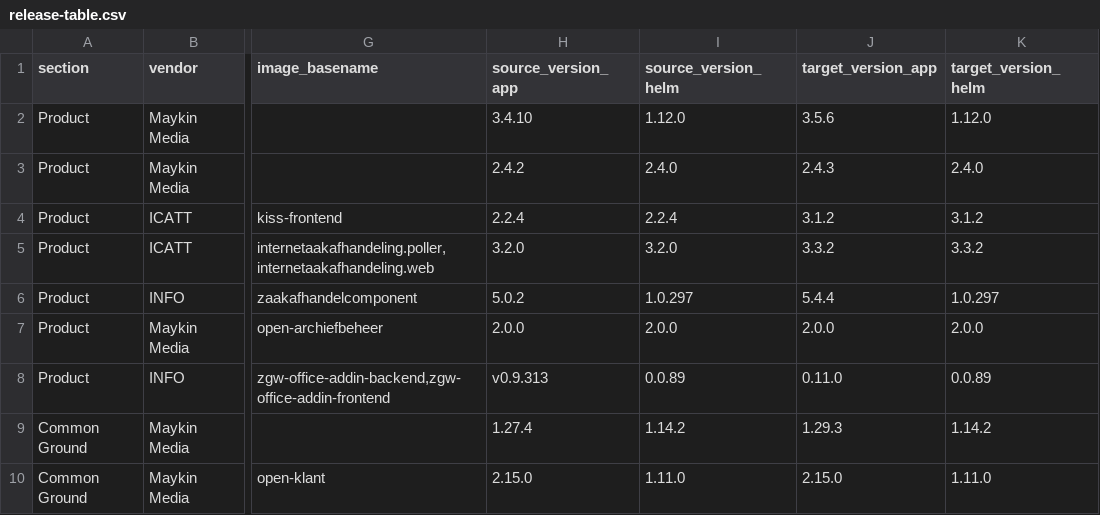
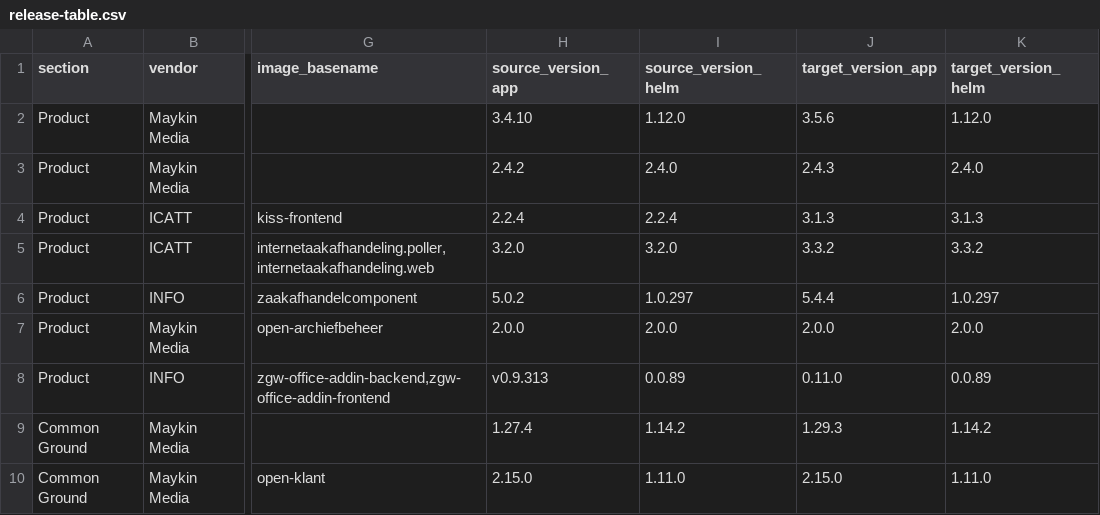
Before and after one commit to Dimpact-Samenwerking/helm-charts, a CSV file: charts/podiumd/etc/release-table.csv, drawn as a sheet; only a part is shown, gaps mark what is left out; the diff names each change by its address in the sheet, - before the commit and + after, or states it on an @@ line.

Commit message:
feat(podiumd): KISS 3.1.2 -> 3.1.3 (IN-2898)
3.1.3 is vandaag uitgebracht; alleen een versiebump van kiss-frontend en
kiss-elastic-sync, geen values-wijzigingen.

```diff
--- a/charts/podiumd/etc/release-table.csv
+++ b/charts/podiumd/etc/release-table.csv
-J4 (target_version_app): 3.1.2
+J4 (target_version_app): 3.1.3
-K4 (target_version_helm): 3.1.2
+K4 (target_version_helm): 3.1.3
```
Also changed, not shown: 5 other files.
